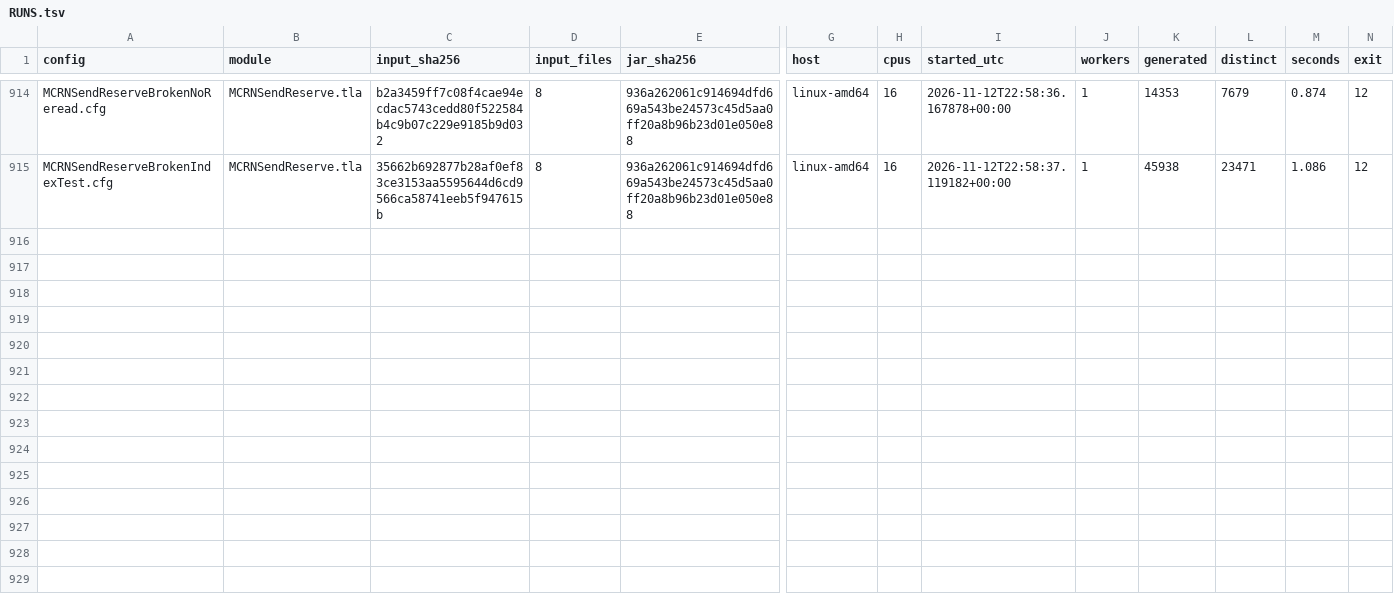
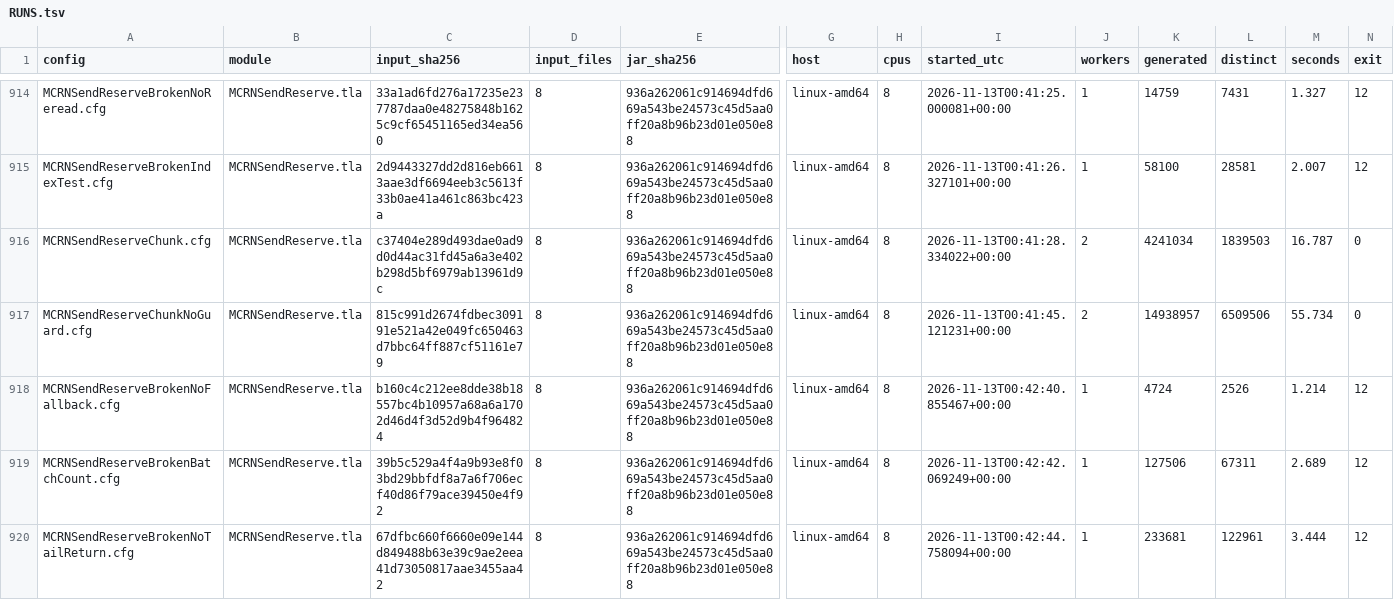
Before and after one commit to mas-bandwidth/rocketnet, a TSV file: proofs/tla/RUNS.tsv, drawn as a sheet; only a part is shown, gaps mark what is left out; rows hold the shown columns only; the diff covers the shown part only; the diff names each change by its address in the sheet, - before the commit and + after, or states it on an @@ line.

```diff
--- a/proofs/tla/RUNS.tsv
+++ b/proofs/tla/RUNS.tsv
-C914 (input_sha256): b2a3459ff7c08f4cae94ecdac5743cedd80f522584b4c9b07c229e9185b9d032
+C914 (input_sha256): 33a1ad6fd276a17235e237787daa0e48275848b1625c9cf65451165ed34ea560
-H914:H915 (cpus): 16
+H914:H915 (cpus): 8
-I914 (started_utc): 2026-11-12T22:58:36.167878+00:00
+I914 (started_utc): 2026-11-13T00:41:25.000081+00:00
-K914 (generated): 14353
+K914 (generated): 14759
-L914 (distinct): 7679
+L914 (distinct): 7431
-M914 (seconds): 0.874
+M914 (seconds): 1.327
-C915 (input_sha256): 35662b692877b28af0ef83ce3153aa5595644d6cd9566ca58741eeb5f947615b
+C915 (input_sha256): 2d9443327dd2d816eb6613aae3df6694eeb3c5613f33b0ae41a461c863bc423a
-I915 (started_utc): 2026-11-12T22:58:37.119182+00:00
+I915 (started_utc): 2026-11-13T00:41:26.327101+00:00
-K915 (generated): 45938
+K915 (generated): 58100
-L915 (distinct): 23471
+L915 (distinct): 28581
-M915 (seconds): 1.086
+M915 (seconds): 2.007
+row 916: MCRNSendReserveChunk.cfg | MCRNSendReserve.tla | c37404e289d493dae0ad9d0d44ac31fd45a6a3e402b298d5bf6979ab13961d9c | 8 | 936a262061c914694dfd669a543be24573c45d5aa0ff20a8b96b23d01e050e88 | linux-amd64 | 8 | 2026-11-13T00:41:28.334022+00:00 | 2 | 4241034 | 1839503 | 16.787 | 0
+row 917: MCRNSendReserveChunkNoGuard.cfg | MCRNSendReserve.tla | 815c991d2674fdbec309191e521a42e049fc650463d7bbc64ff887cf51161e79 | 8 | 936a262061c914694dfd669a543be24573c45d5aa0ff20a8b96b23d01e050e88 | linux-amd64 | 8 | 2026-11-13T00:41:45.121231+00:00 | 2 | 14938957 | 6509506 | 55.734 | 0
+row 918: MCRNSendReserveBrokenNoFallback.cfg | MCRNSendReserve.tla | b160c4c212ee8dde38b18557bc4b10957a68a6a1702d46d4f3d52d9b4f964824 | 8 | 936a262061c914694dfd669a543be24573c45d5aa0ff20a8b96b23d01e050e88 | linux-amd64 | 8 | 2026-11-13T00:42:40.855467+00:00 | 1 | 4724 | 2526 | 1.214 | 12
+row 919: MCRNSendReserveBrokenBatchCount.cfg | MCRNSendReserve.tla | 39b5c529a4f4a9b93e8f03bd29bbfdf8a7a6f706ecf40d86f79ace39450e4f92 | 8 | 936a262061c914694dfd669a543be24573c45d5aa0ff20a8b96b23d01e050e88 | linux-amd64 | 8 | 2026-11-13T00:42:42.069249+00:00 | 1 | 127506 | 67311 | 2.689 | 12
+row 920: MCRNSendReserveBrokenNoTailReturn.cfg | MCRNSendReserve.tla | 67dfbc660f6660e09e144d849488b63e39c9ae2eea41d73050817aae3455aa42 | 8 | 936a262061c914694dfd669a543be24573c45d5aa0ff20a8b96b23d01e050e88 | linux-amd64 | 8 | 2026-11-13T00:42:44.758094+00:00 | 1 | 233681 | 122961 | 3.444 | 12
```
Also changed, not shown: 36 edited cells elsewhere in this file, proofs/tla/CASES.tsv, proofs/tla/COVERAGE.tsv, 16 other files.
